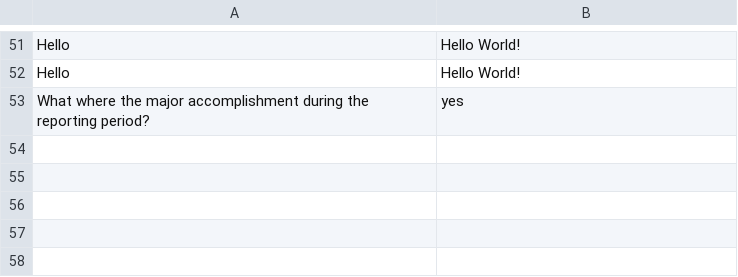
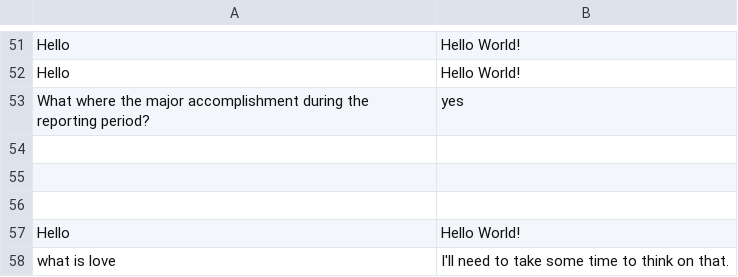
Before and after one commit to thebadsektor/smp3c-g2-chatbot, a CSV file: BotLog.csv, drawn as a sheet; only a part is shown, gaps mark what is left out; the diff names each change by its address in the sheet, - before the commit and + after, or states it on an @@ line.

Commit message:
edit csv

```diff
--- a/BotLog.csv
+++ b/BotLog.csv
+row 54: (empty)
+row 55: (empty)
+row 56: (empty)
+row 57: Hello | Hello World!
+row 58: what is love | I'll need to take some time to think on that.
```
